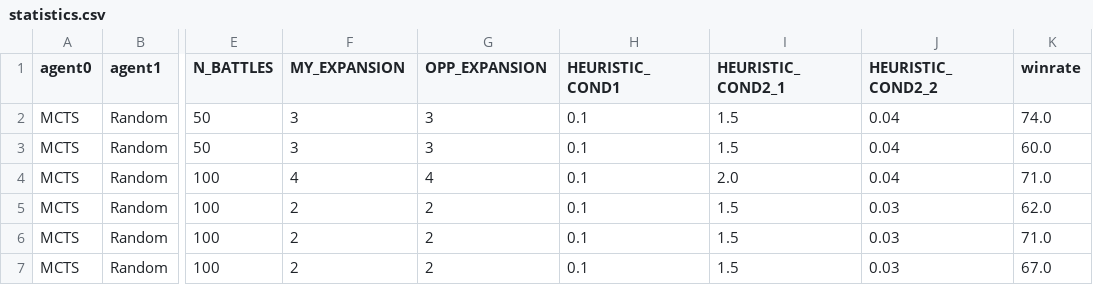
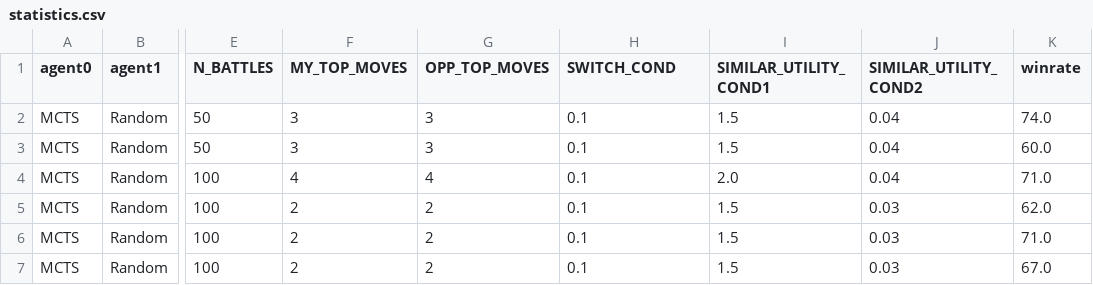
Before and after one commit to Giusgarus/Pokemon-battle-VGC, a CSV file: Agents/MCTS/statistics.csv, drawn as a sheet; only a part is shown, gaps mark what is left out; the diff names each change by its address in the sheet, - before the commit and + after, or states it on an @@ line.

```diff
--- a/Agents/MCTS/statistics.csv
+++ b/Agents/MCTS/statistics.csv
-F1: MY_EXPANSION
+F1: MY_TOP_MOVES
-G1: OPP_EXPANSION
+G1: OPP_TOP_MOVES
-H1: HEURISTIC_COND1
+H1: SWITCH_COND
-I1: HEURISTIC_COND2_1
+I1: SIMILAR_UTILITY_COND1
-J1: HEURISTIC_COND2_2
+J1: SIMILAR_UTILITY_COND2
```
Also changed, not shown: 4 other files.
